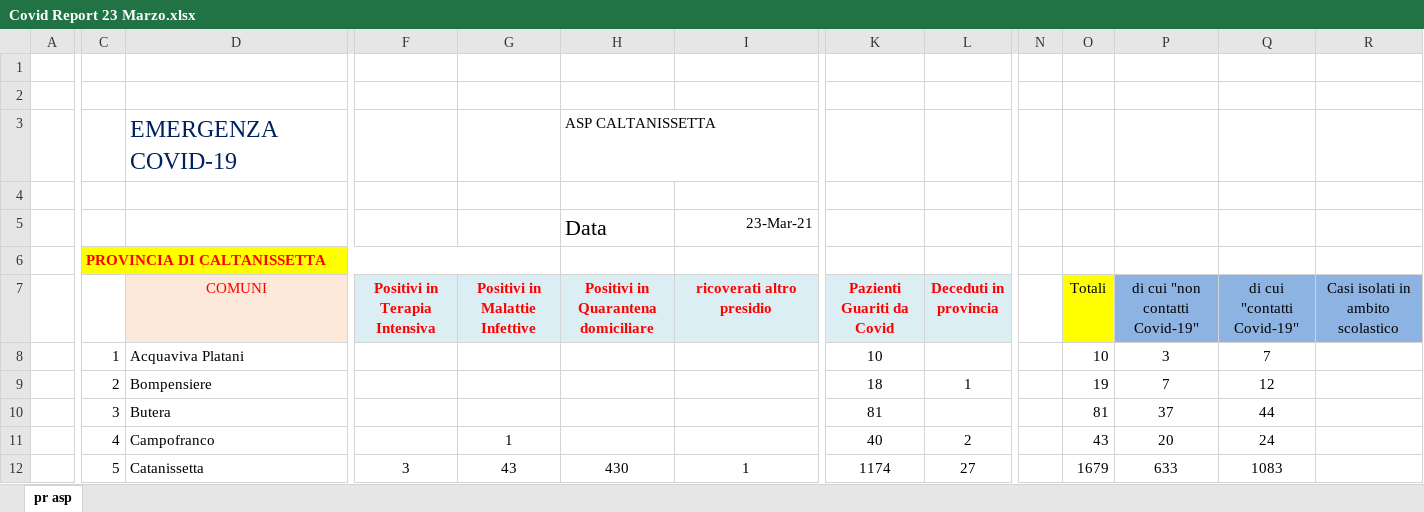
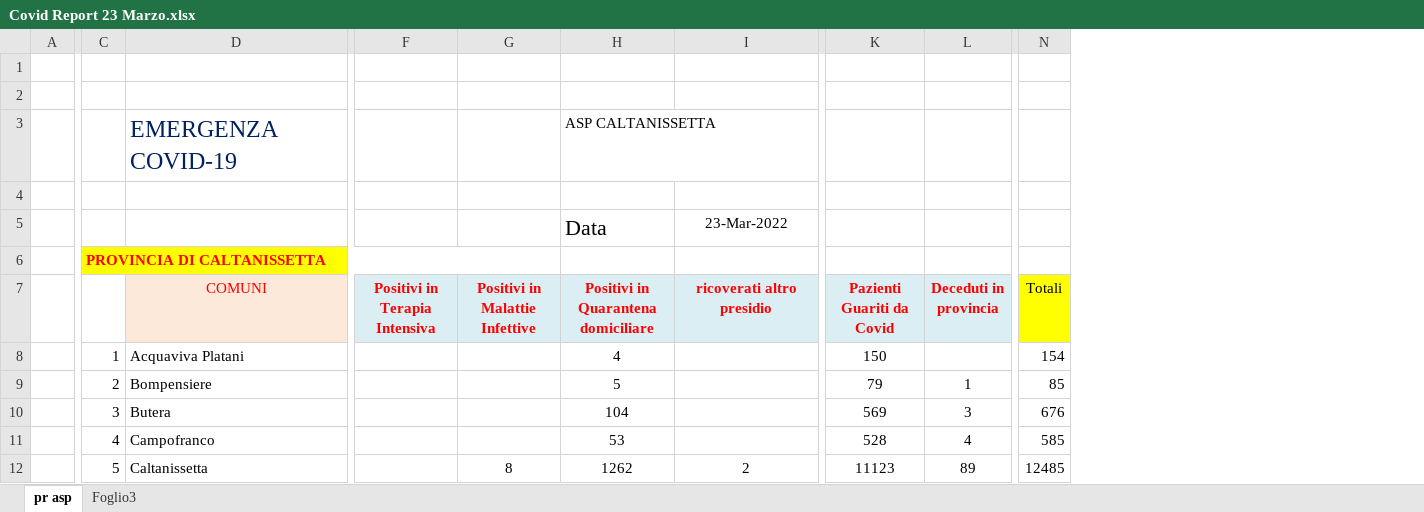
Before and after one commit to opendatasicilia/informa-covid19, an Excel workbook: dati/rawdata/provinciaCaltanissetta/source/Covid Report 23 Marzo.xlsx, sheet pr asp, drawn as a sheet; only a part is shown, gaps mark what is left out; values as stored, in another font and other column widths than the file's, no borders; removed rows and columns are numbered as before the commit, all else as after; the diff covers the shown part only; the diff names each change by its address in the sheet, - before the commit and + after, or states it on an @@ line.

Commit message:
Aggiunti report 19, 20, 21, 23 mar 2022

```diff
--- a/dati/rawdata/provinciaCaltanissetta/source/Covid Report 23 Marzo.xlsx (sheet pr asp)
+++ b/dati/rawdata/provinciaCaltanissetta/source/Covid Report 23 Marzo.xlsx (sheet pr asp)
+sheet tab: Foglio3
-column N, empty
-column P (di cui "non contatti Covid-19"), rows 8-12: 3 | 7 | 37 | 20 | 633
-column Q (di cui "contatti Covid-19"), rows 8-12: 7 | 12 | 44 | 24 | 1083
-column R, row 7: Casi isolati in ambito scolastico
-I5 (ricoverati altro presidio): 23-Mar-21
+I5 (ricoverati altro presidio): 23-Mar-2022
-I5 alignment: right
+I5 alignment: center
-H8: (empty)
+H8: 4
-K8 (Pazienti Guariti da Covid): 10
+K8 (Pazienti Guariti da Covid): 150
-N8 (Totali): 10
+N8 (Totali): 154
-H9: (empty)
+H9: 5
-K9 (Pazienti Guariti da Covid): 18
+K9 (Pazienti Guariti da Covid): 79
-N9 (Totali): 19
+N9 (Totali): 85
-H10: (empty)
+H10: 104
-K10 (Pazienti Guariti da Covid): 81
+K10 (Pazienti Guariti da Covid): 569
-L10 (Deceduti in provincia): (empty)
+L10 (Deceduti in provincia): 3
-N10 (Totali): 81
+N10 (Totali): 676
-G11 (Positivi in Malattie Infettive): 1
+G11 (Positivi in Malattie Infettive): (empty)
-H11: (empty)
+H11: 53
-K11 (Pazienti Guariti da Covid): 40
+K11 (Pazienti Guariti da Covid): 528
-L11 (Deceduti in provincia): 2
+L11 (Deceduti in provincia): 4
-N11 (Totali): 43
+N11 (Totali): 585
-D12 (COMUNI): Catanissetta
+D12 (COMUNI): Caltanissetta
-F12 (Positivi in Terapia Intensiva): 3
+F12 (Positivi in Terapia Intensiva): (empty)
-G12 (Positivi in Malattie Infettive): 43
+G12 (Positivi in Malattie Infettive): 8
-H12: 430
+H12: 1262
-I12 (ricoverati altro presidio): 1
+I12 (ricoverati altro presidio): 2
-K12 (Pazienti Guariti da Covid): 1174
+K12 (Pazienti Guariti da Covid): 11123
-L12 (Deceduti in provincia): 27
+L12 (Deceduti in provincia): 89
-N12 (Totali): 1679
+N12 (Totali): 12485
```
Also changed, not shown: 1 added row, 1 removed row and 89 edited cells elsewhere in this sheet, formulas that keep their value, dati/rawdata/provinciaCaltanissetta/source/Covid Report 19 Marzo.xlsx, dati/rawdata/provinciaCaltanissetta/source/Covid Report 20 Marzo.xlsx, 1 other file.
